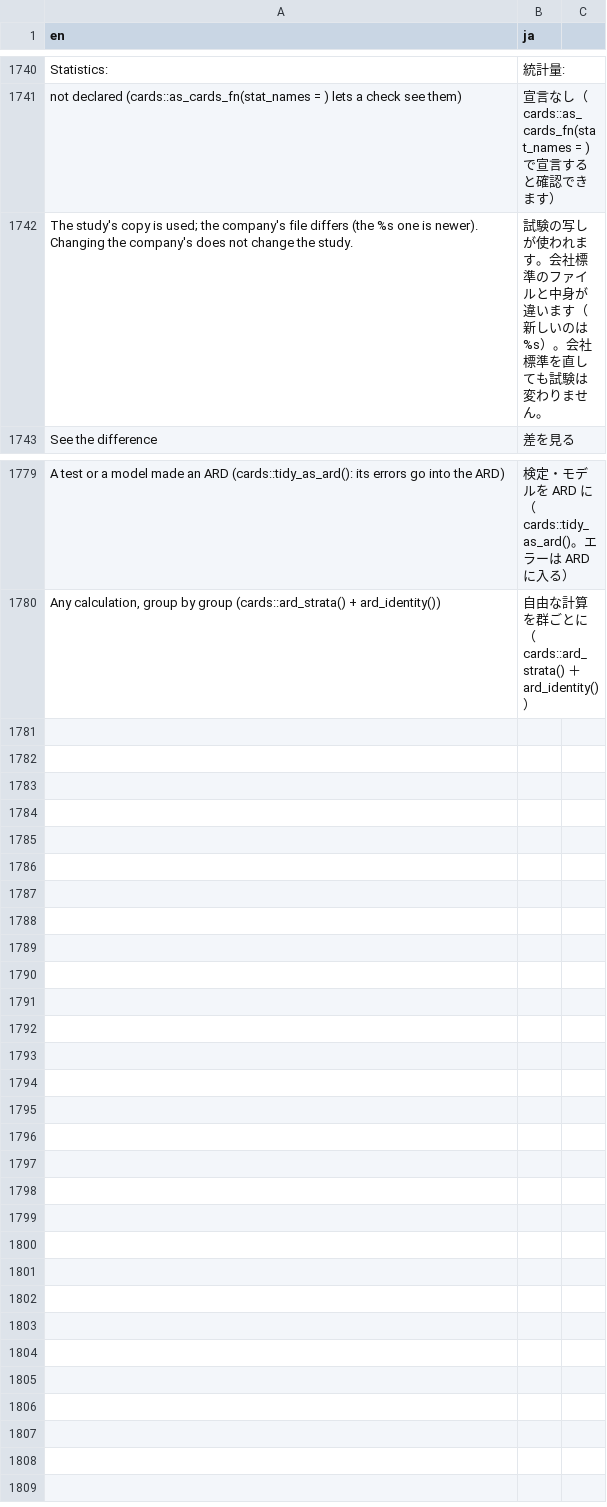
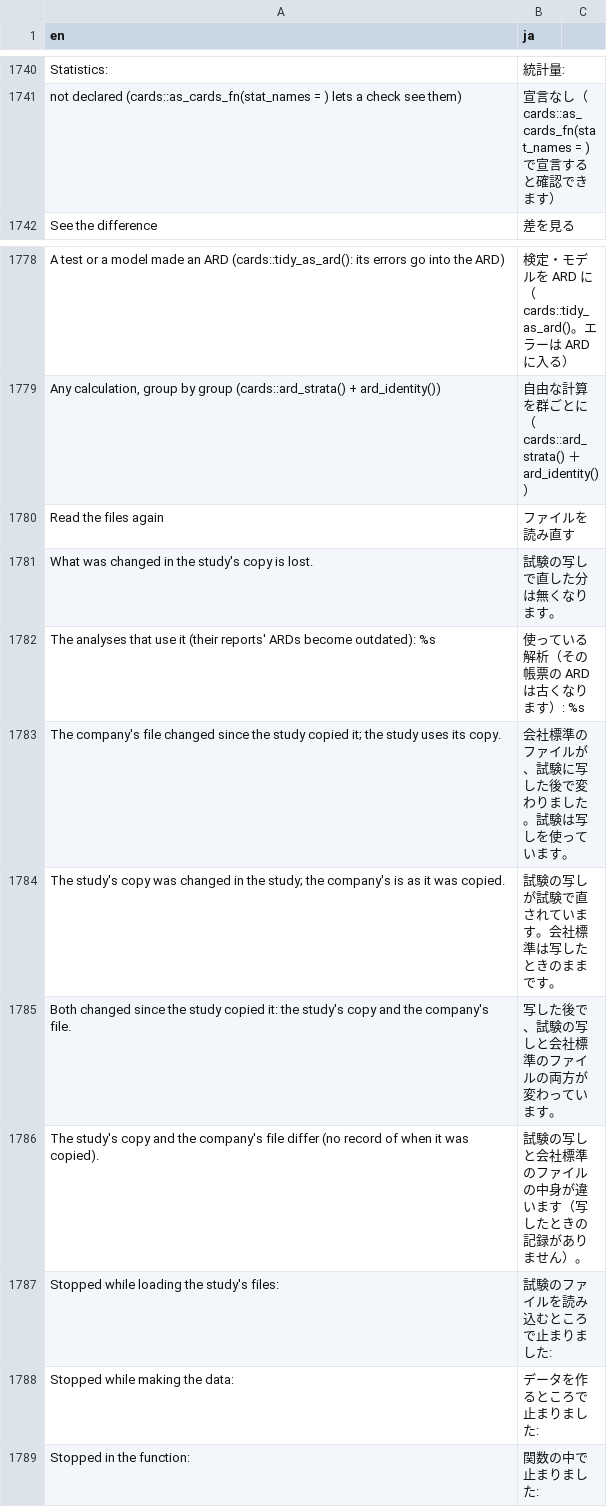
Before and after one commit to ichirio/tflplanner, a CSV file: inst/i18n/strings.csv, drawn as a sheet; only a part is shown, gaps mark what is left out; removed rows and columns are numbered as before the commit, all else as after; the diff names each change by its address in the sheet, - before the commit and + after, or states it on an @@ line.

```diff
--- a/inst/i18n/strings.csv
+++ b/inst/i18n/strings.csv
-row 1742: The study's copy is used; the company's file differs (the %s one is newer). Changing the company's does not change the study. | 試験の写しが使われます。会社標準のファイルと中身が違います（新しいのは%s）。会社標準を直しても試験は変わりません。
+row 1780: Read the files again | ファイルを読み直す
+row 1781: What was changed in the study's copy is lost. | 試験の写しで直した分は無くなります。
+row 1782: The analyses that use it (their reports' ARDs become outdated): %s | 使っている解析（その帳票の ARD は古くなります）: %s
+row 1783: The company's file changed since the study copied it; the study uses its copy. | 会社標準のファイルが、試験に写した後で変わりました。試験は写しを使っています。
+row 1784: The study's copy was changed in the study; the company's is as it was copied. | 試験の写しが試験で直されています。会社標準は写したときのままです。
+row 1785: Both changed since the study copied it: the study's copy and the company's file. | 写した後で、試験の写しと会社標準のファイルの両方が変わっています。
+row 1786: The study's copy and the company's file differ (no record of when it was copied). | 試験の写しと会社標準のファイルの中身が違います（写したときの記録がありません）。
+row 1787: Stopped while loading the study's files: | 試験のファイルを読み込むところで止まりました:
+row 1788: Stopped while making the data: | データを作るところで止まりました:
+row 1789: Stopped in the function: | 関数の中で止まりました:
```
Also changed, not shown: 5 other files.
